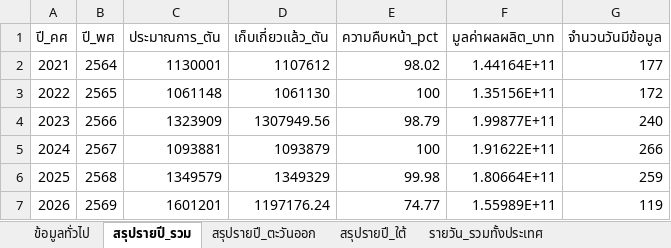
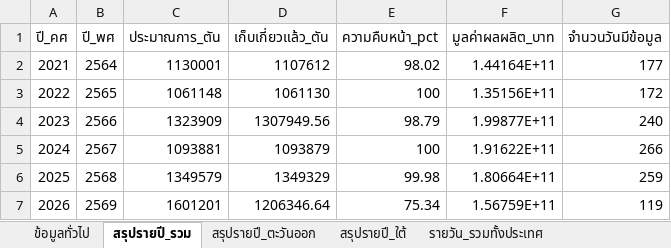
Before and after one commit to yohaken/cursor-agent, an Excel workbook: data/durian-dashboard-report.xlsx, sheet สรุปรายปี_รวม, drawn as a sheet; values as stored, in another font and other column widths than the file's, no borders; the diff names each change by its address in the sheet, - before the commit and + after, or states it on an @@ line.

```diff
--- a/data/durian-dashboard-report.xlsx (sheet สรุปรายปี_รวม)
+++ b/data/durian-dashboard-report.xlsx (sheet สรุปรายปี_รวม)
-D7 (เก็บเกี่ยวแล้ว_ตัน): 1197176.24
+D7 (เก็บเกี่ยวแล้ว_ตัน): 1206346.64
-E7 (ความคืบหน้า_pct): 74.77
+E7 (ความคืบหน้า_pct): 75.34
-F7 (มูลค่าผลผลิต_บาท): 1.55989E+11
+F7 (มูลค่าผลผลิต_บาท): 1.56759E+11
```
Also changed, not shown: sheet รายวัน_ภาคใต้, sheet รายสัปดาห์_รวม, sheet รายวัน_รวมทั้งประเทศ, sheet รายวัน_ภาคตะวันออก, sheet สรุปรายปี_ตะวันออก, sheet สรุปรายปี_ใต้, 1 more sheet, 2 other files.
